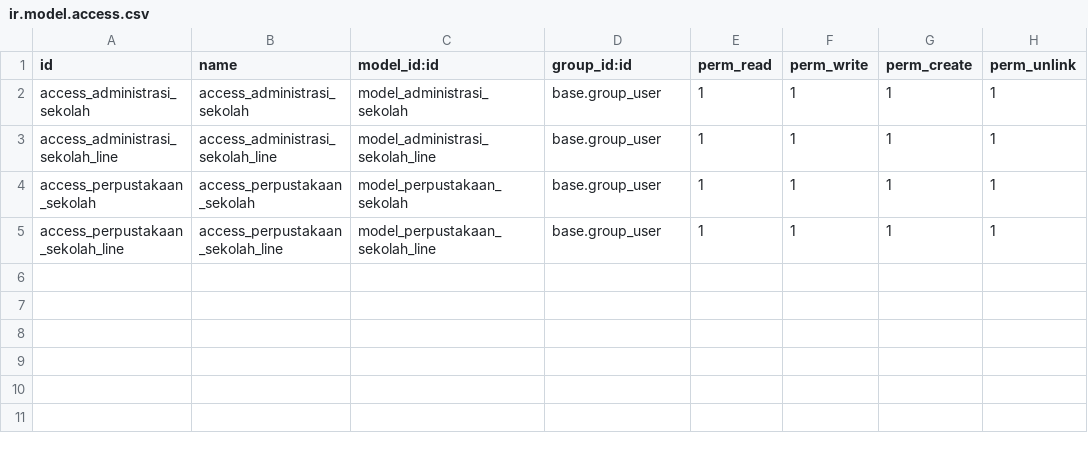
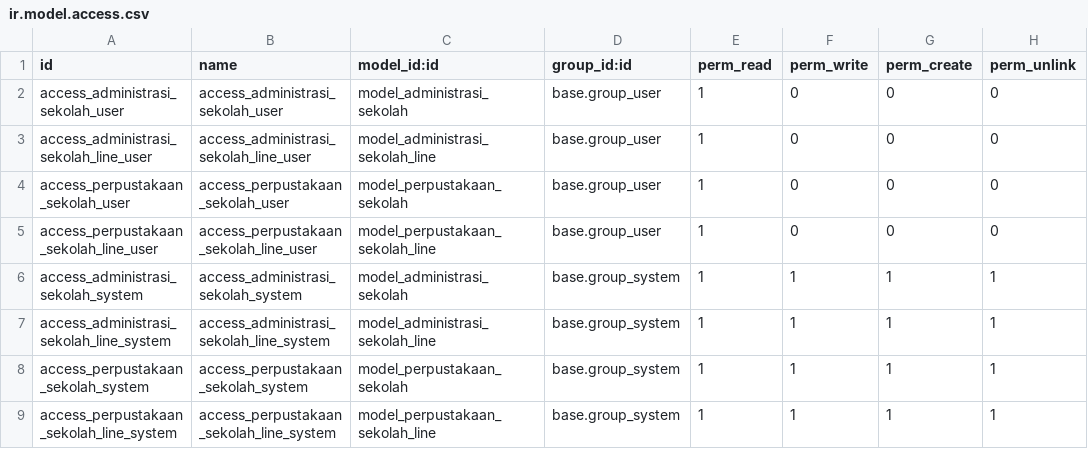
Before and after one commit to kennarddh/sekolah, a CSV file: administrasi/security/ir.model.access.csv, drawn as a sheet.

Commit message:
administrasi, access, perpustakaan

```diff
--- a/administrasi/security/ir.model.access.csv
+++ b/administrasi/security/ir.model.access.csv
@@ -1,5 +1,9 @@
 id,name,model_id:id,group_id:id,perm_read,perm_write,perm_create,perm_unlink
-access_administrasi_sekolah,access_administrasi_sekolah,model_administrasi_sekolah,base.group_user,1,1,1,1
-access_administrasi_sekolah_line,access_administrasi_sekolah_line,model_administrasi_sekolah_line,base.group_user,1,1,1,1
-access_perpustakaan_sekolah,access_perpustakaan_sekolah,model_perpustakaan_sekolah,base.group_user,1,1,1,1
-access_perpustakaan_sekolah_line,access_perpustakaan_sekolah_line,model_perpustakaan_sekolah_line,base.group_user,1,1,1,1
+access_administrasi_sekolah_user,access_administrasi_sekolah_user,model_administrasi_sekolah,base.group_user,1,0,0,0
+access_administrasi_sekolah_line_user,access_administrasi_sekolah_line_user,model_administrasi_sekolah_line,base.group_user,1,0,0,0
+access_perpustakaan_sekolah_user,access_perpustakaan_sekolah_user,model_perpustakaan_sekolah,base.group_user,1,0,0,0
+access_perpustakaan_sekolah_line_user,access_perpustakaan_sekolah_line_user,model_perpustakaan_sekolah_line,base.group_user,1,0,0,0
+access_administrasi_sekolah_system,access_administrasi_sekolah_system,model_administrasi_sekolah,base.group_system,1,1,1,1
+access_administrasi_sekolah_line_system,access_administrasi_sekolah_line_system,model_administrasi_sekolah_line,base.group_system,1,1,1,1
+access_perpustakaan_sekolah_system,access_perpustakaan_sekolah_system,model_perpustakaan_sekolah,base.group_system,1,1,1,1
+access_perpustakaan_sekolah_line_system,access_perpustakaan_sekolah_line_system,model_perpustakaan_sekolah_line,base.group_system,1,1,1,1
```
Also changed, not shown: 3 other files.
